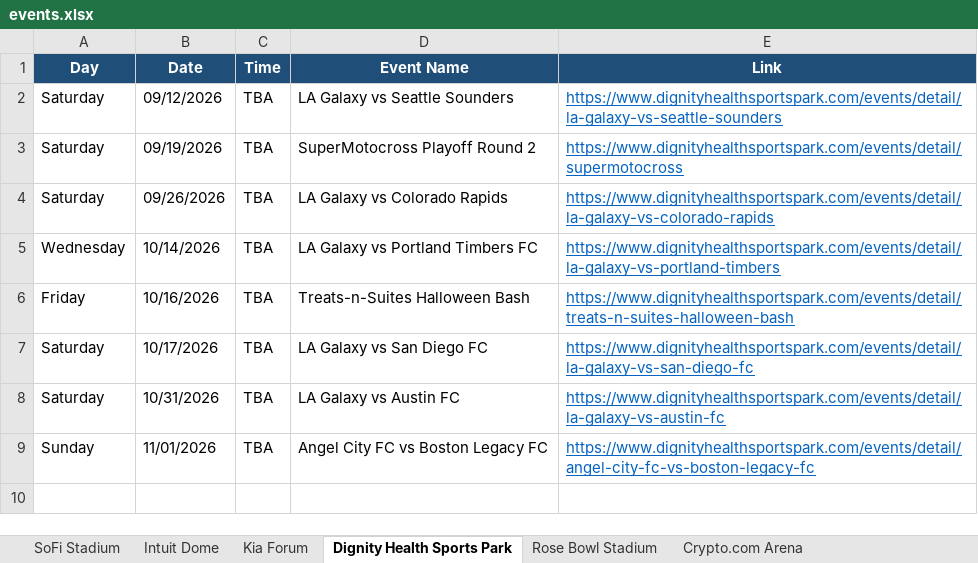
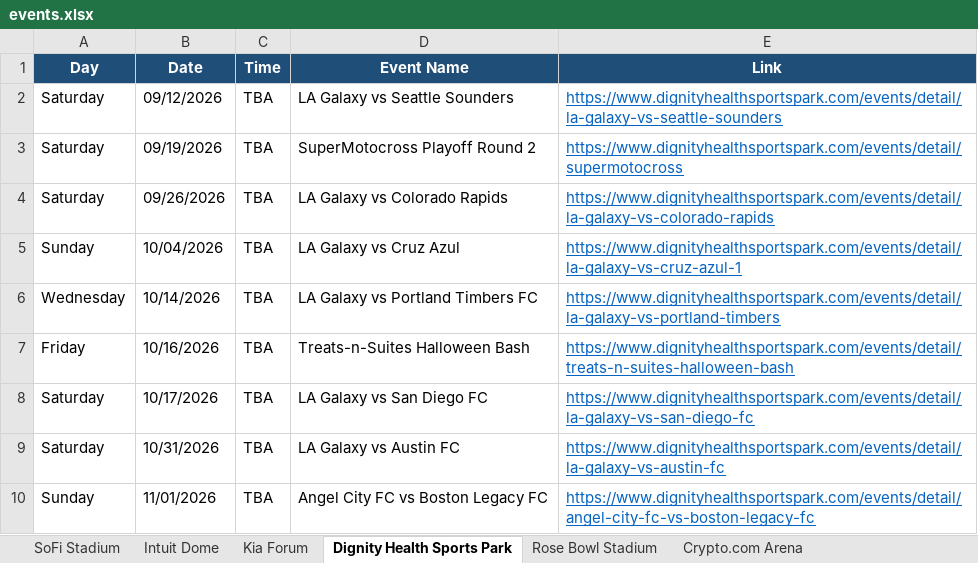
Before and after one commit to hannahlee-vzw/southern_california_events, an Excel workbook: docs/events.xlsx, sheet Dignity Health Sports Park, drawn as a sheet; values as stored, in another font and other column widths than the file's, no borders; the diff names each change by its address in the sheet, - before the commit and + after, or states it on an @@ line.

```diff
--- a/docs/events.xlsx (sheet Dignity Health Sports Park)
+++ b/docs/events.xlsx (sheet Dignity Health Sports Park)
+row 5: Sunday | 10/04/2026 | TBA | LA Galaxy vs Cruz Azul | https://www.dignityhealthsportspark.com/events/detail/la-galaxy-vs-cruz-azul-1
```
Also changed, not shown: sheet Past Events, sheet Dodger Stadium, sheet Intuit Dome, sheet Crypto.com Arena, 3 other files.
